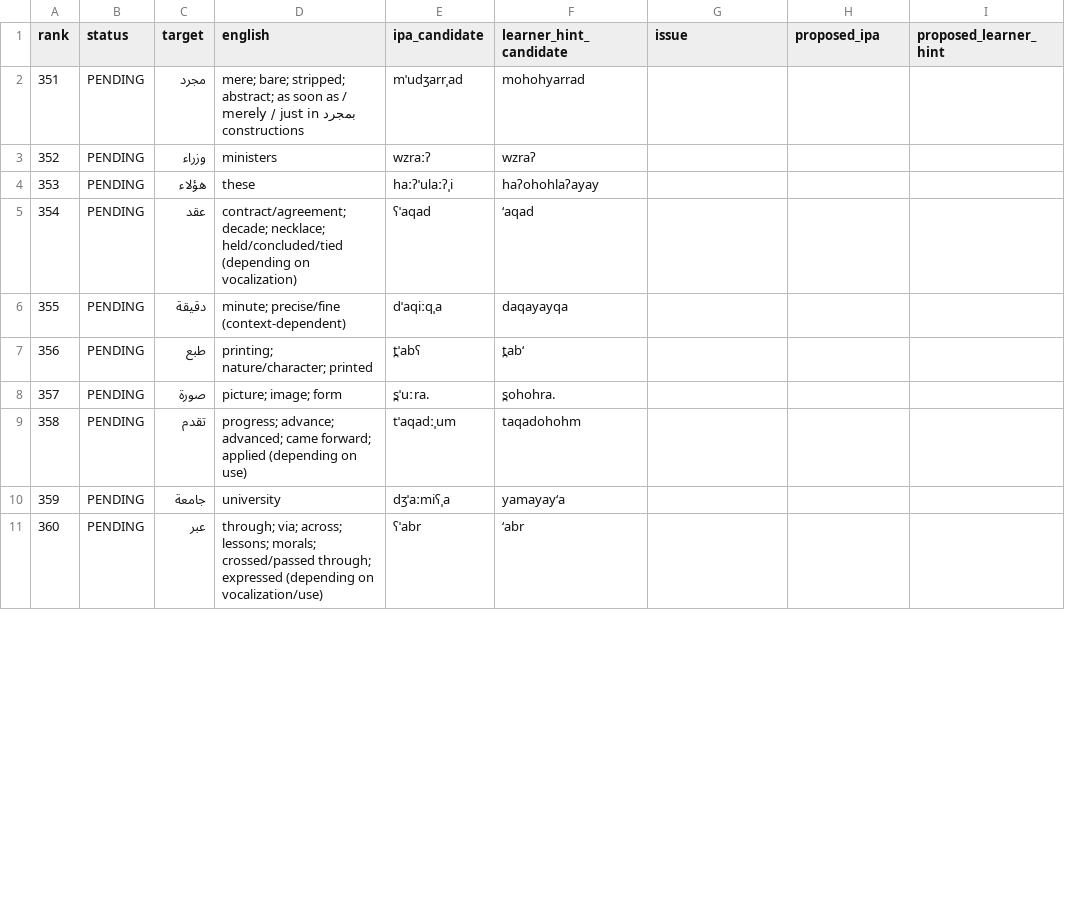
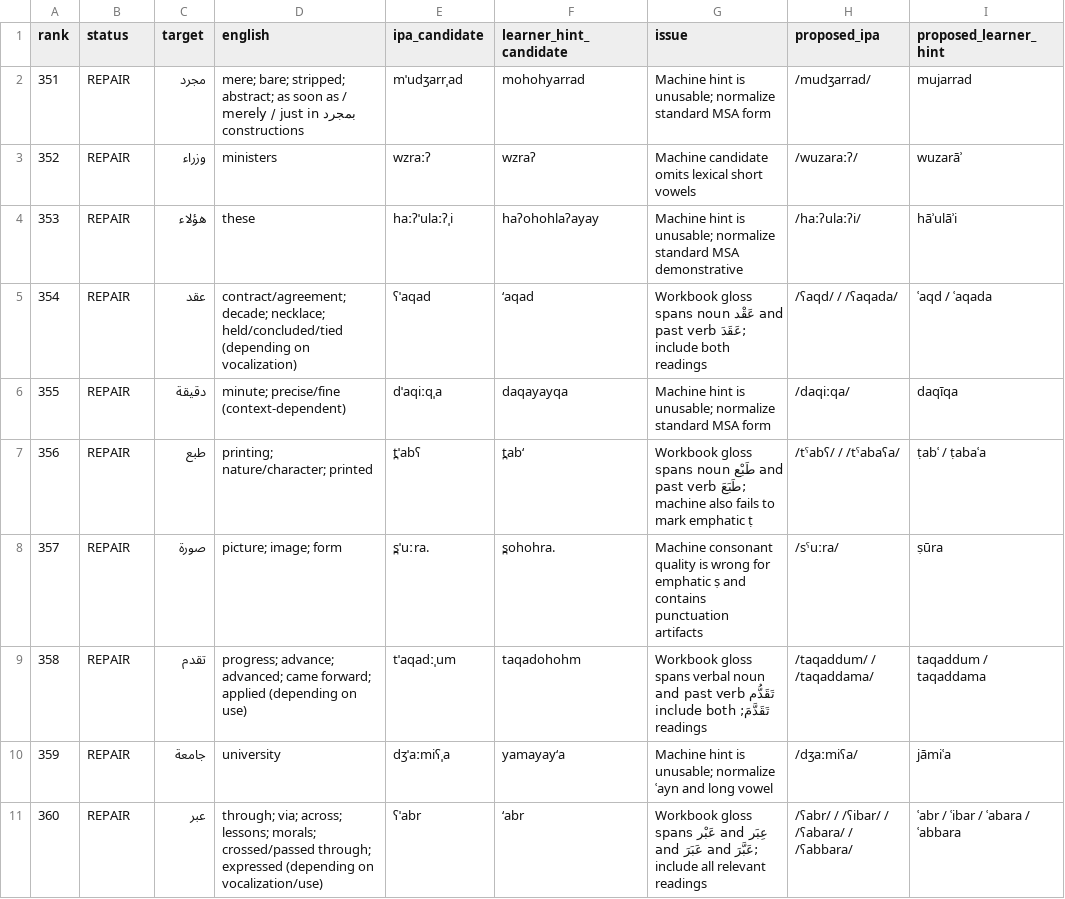
Before and after one commit to ualispublishing/learning, a CSV file: audit/language-workbooks/v1.1-pronunciation/row_by_row/arabic_vocab_0351_0400.csv, drawn as a sheet; only a part is shown; the diff covers the shown part only.

Commit message:
Audit Arabic vocabulary pronunciation rows 351-400

```diff
--- a/audit/language-workbooks/v1.1-pronunciation/row_by_row/arabic_vocab_0351_0400.csv
+++ b/audit/language-workbooks/v1.1-pronunciation/row_by_row/arabic_vocab_0351_0400.csv
@@ -1,11 +1,11 @@
 rank,status,target,english,ipa_candidate,learner_hint_candidate,issue,proposed_ipa,proposed_learner_hint
-351,PENDING,مجرد,mere; bare; stripped; abstract; as soon as / merely / just in بمجرد constructions,mˈudʒarrˌad,mohohyarrad,,,
-352,PENDING,وزراء,ministers,wzraːʔ,wzraʔ,,,
-353,PENDING,هؤلاء,these,haːʔˈulaːʔˌi,haʔohohlaʔayay,,,
-354,PENDING,عقد,contract/agreement; decade; necklace; held/concluded/tied (depending on vocalization),ʕˈaqad,‘aqad,,,
-355,PENDING,دقيقة,minute; precise/fine (context-dependent),dˈaqiːqˌa,daqayayqa,,,
-356,PENDING,طبع,printing; nature/character; printed,t̪ˈabʕ,t̪ab‘,,,
-357,PENDING,صورة,picture; image; form,s̪ˈuːra.,s̪ohohra.,,,
-358,PENDING,تقدم,progress; advance; advanced; came forward; applied (depending on use),tˈaqadːˌum,taqadohohm,,,
-359,PENDING,جامعة,university,dʒˈaːmiʕˌa,yamayay‘a,,,
-360,PENDING,عبر,through; via; across; lessons; morals; crossed/passed through; expressed (depending on vocalization/use),ʕˈabr,‘abr,,,
+351,REPAIR,مجرد,mere; bare; stripped; abstract; as soon as / merely / just in بمجرد constructions,mˈudʒarrˌad,mohohyarrad,Machine hint is unusable; normalize standard MSA form,/mudʒarrad/,mujarrad
+352,REPAIR,وزراء,ministers,wzraːʔ,wzraʔ,Machine candidate omits lexical short vowels,/wuzaraːʔ/,wuzarāʾ
+353,REPAIR,هؤلاء,these,haːʔˈulaːʔˌi,haʔohohlaʔayay,Machine hint is unusable; normalize standard MSA demonstrative,/haːʔulaːʔi/,hāʾulāʾi
+354,REPAIR,عقد,contract/agreement; decade; necklace; held/concluded/tied (depending on vocalization),ʕˈaqad,‘aqad,Workbook gloss spans noun عَقْد and past verb عَقَدَ; include both readings,/ʕaqd/ / /ʕaqada/,ʿaqd / ʿaqada
+355,REPAIR,دقيقة,minute; precise/fine (context-dependent),dˈaqiːqˌa,daqayayqa,Machine hint is unusable; normalize standard MSA form,/daqiːqa/,daqīqa
+356,REPAIR,طبع,printing; nature/character; printed,t̪ˈabʕ,t̪ab‘,Workbook gloss spans noun طَبْع and past verb طَبَعَ; machine also fails to mark emphatic ṭ,/tˤabʕ/ / /tˤabaʕa/,ṭabʿ / ṭabaʿa
+357,REPAIR,صورة,picture; image; form,s̪ˈuːra.,s̪ohohra.,Machine consonant quality is wrong for emphatic ṣ and contains punctuation artifacts,/sˤuːra/,ṣūra
+358,REPAIR,تقدم,progress; advance; advanced; came forward; applied (depending on use),tˈaqadːˌum,taqadohohm,Workbook gloss spans verbal noun تَقَدُّم and past verb تَقَدَّمَ; include both readings,/taqaddum/ / /taqaddama/,taqaddum / taqaddama
+359,REPAIR,جامعة,university,dʒˈaːmiʕˌa,yamayay‘a,Machine hint is unusable; normalize ʿayn and long vowel,/dʒaːmiʕa/,jāmiʿa
+360,REPAIR,عبر,through; via; across; lessons; morals; crossed/passed through; expressed (depending on vocalization/use),ʕˈabr,‘abr,Workbook gloss spans عَبْر and عِبَر and عَبَرَ and عَبَّرَ; include all relevant readings,/ʕabr/ / /ʕibar/ / /ʕabara/ / /ʕabbara/,ʿabr / ʿibar / ʿabara / ʿabbara
```
Also changed, not shown: 160 edited cells elsewhere in this file.
